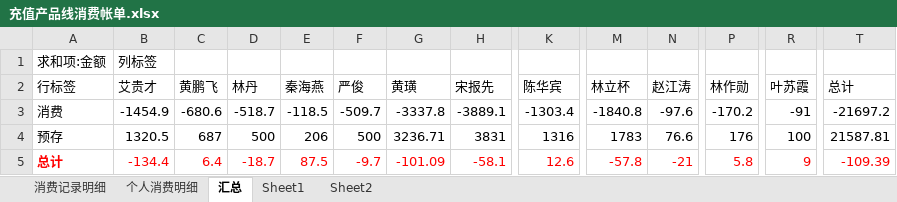
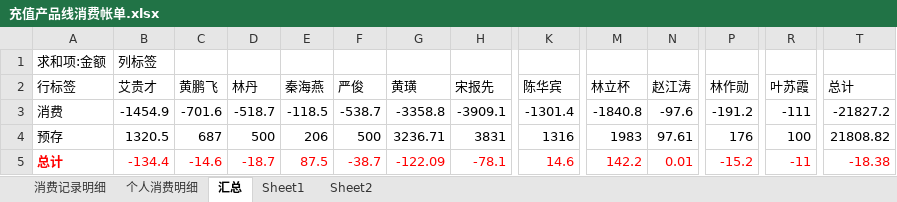
Before and after one commit to junyangren/BillingInfo, an Excel workbook: 充值产品线消费帐单.xlsx, sheet 汇总, drawn as a sheet; only a part is shown, gaps mark what is left out; values as stored, in another font and other column widths than the file's, no borders; the diff names each change by its address in the sheet, - before the commit and + after, or states it on an @@ line.

```diff
--- a/充值产品线消费帐单.xlsx (sheet 汇总)
+++ b/充值产品线消费帐单.xlsx (sheet 汇总)
-C3 (黄鹏飞): -680.6
+C3 (黄鹏飞): -701.6
-F3 (严俊): -509.7
+F3 (严俊): -538.7
-G3 (黄璜): -3337.8
+G3 (黄璜): -3358.8
-H3 (宋报先): -3889.1
+H3 (宋报先): -3909.1
-K3 (陈华宾): -1303.4
+K3 (陈华宾): -1301.4
-P3 (林作勋): -170.2
+P3 (林作勋): -191.2
-R3 (叶苏霞): -91
+R3 (叶苏霞): -111
-T3 (总计): -21697.2
+T3 (总计): -21827.2
-M4 (林立杯): 1783
+M4 (林立杯): 1983
-N4 (赵江涛): 76.6
+N4 (赵江涛): 97.61
-T4 (总计): 21587.81
+T4 (总计): 21808.82
-C5 (黄鹏飞): 6.4
+C5 (黄鹏飞): -14.6
-F5 (严俊): -9.7
+F5 (严俊): -38.7
-G5 (黄璜): -101.09
+G5 (黄璜): -122.09
-H5 (宋报先): -58.1
+H5 (宋报先): -78.1
-K5 (陈华宾): 12.6
+K5 (陈华宾): 14.6
-M5 (林立杯): -57.8
+M5 (林立杯): 142.2
-N5 (赵江涛): -21
+N5 (赵江涛): 0.01
-P5 (林作勋): 5.8
+P5 (林作勋): -15.2
-R5 (叶苏霞): 9
+R5 (叶苏霞): -11
-T5 (总计): -109.39
+T5 (总计): -18.38
```
Also changed, not shown: sheet 消费记录明细, sheet 个人消费明细.
